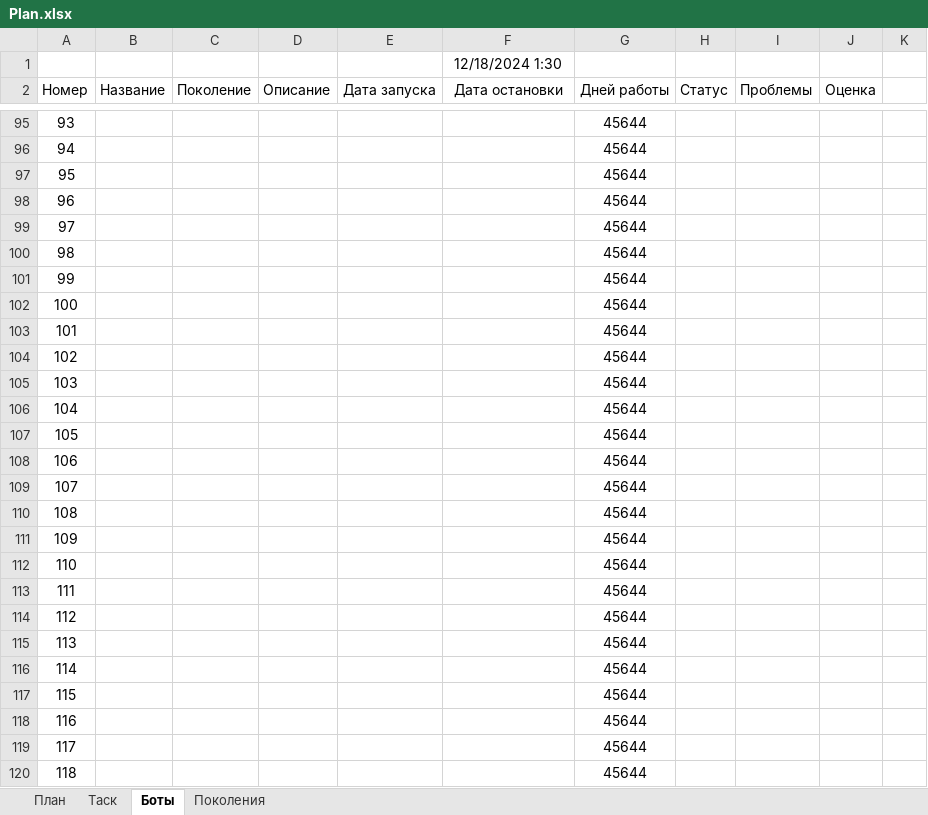
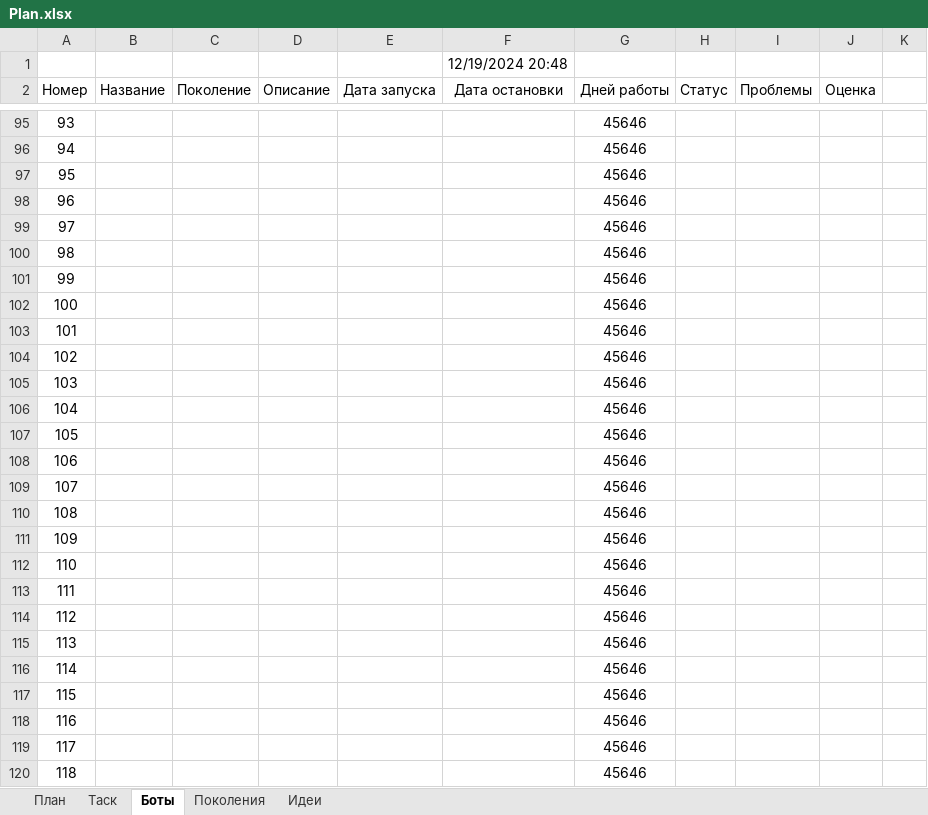
Before and after one commit to Anubis1Good/AUTO_TRAIDER, an Excel workbook: Plan.xlsx, sheet Боты, drawn as a sheet; only a part is shown, gaps mark what is left out; values as stored, in another font and other column widths than the file's, no borders; the diff covers the shown part only; the diff names each change by its address in the sheet, - before the commit and + after, or states it on an @@ line.

```diff
--- a/Plan.xlsx (sheet Боты)
+++ b/Plan.xlsx (sheet Боты)
+sheet tab: Идеи
-F1 (Дата остановки): 12/18/2024 1:30
+F1 (Дата остановки): 12/19/2024 20:48
-G95:G120 (Дней работы): 45644
+G95:G120 (Дней работы): 45646
```
Also changed, not shown: 86 edited cells and cell formats elsewhere in this sheet, 15 other files.
